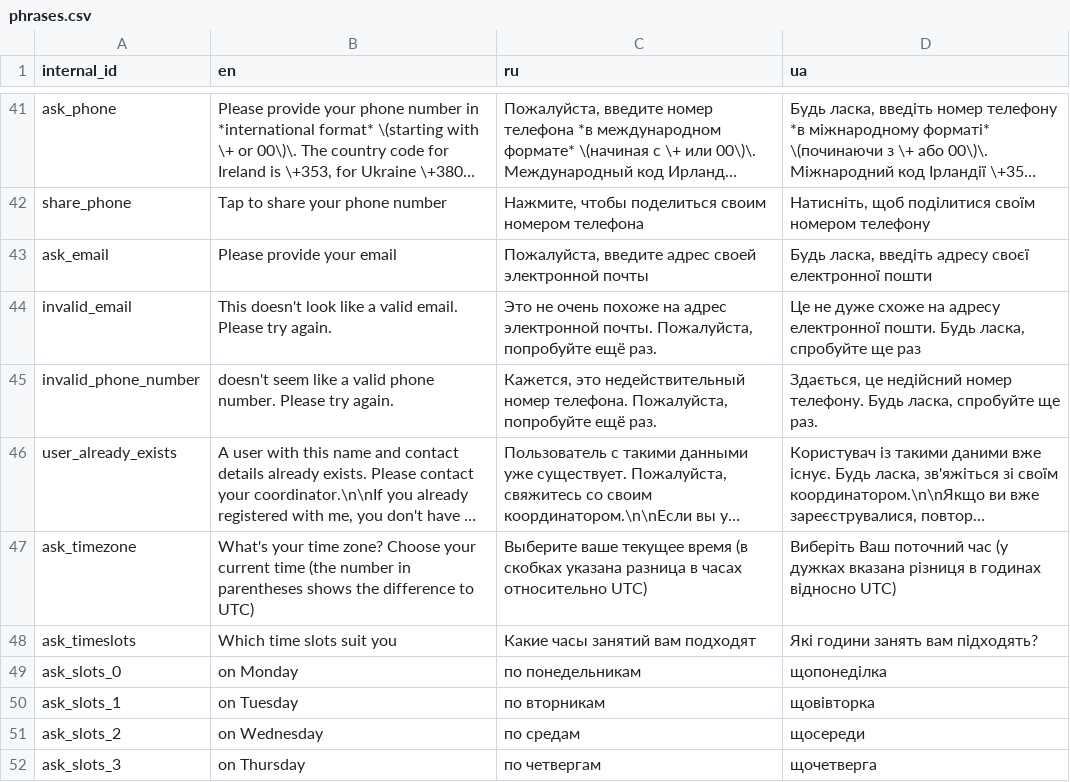
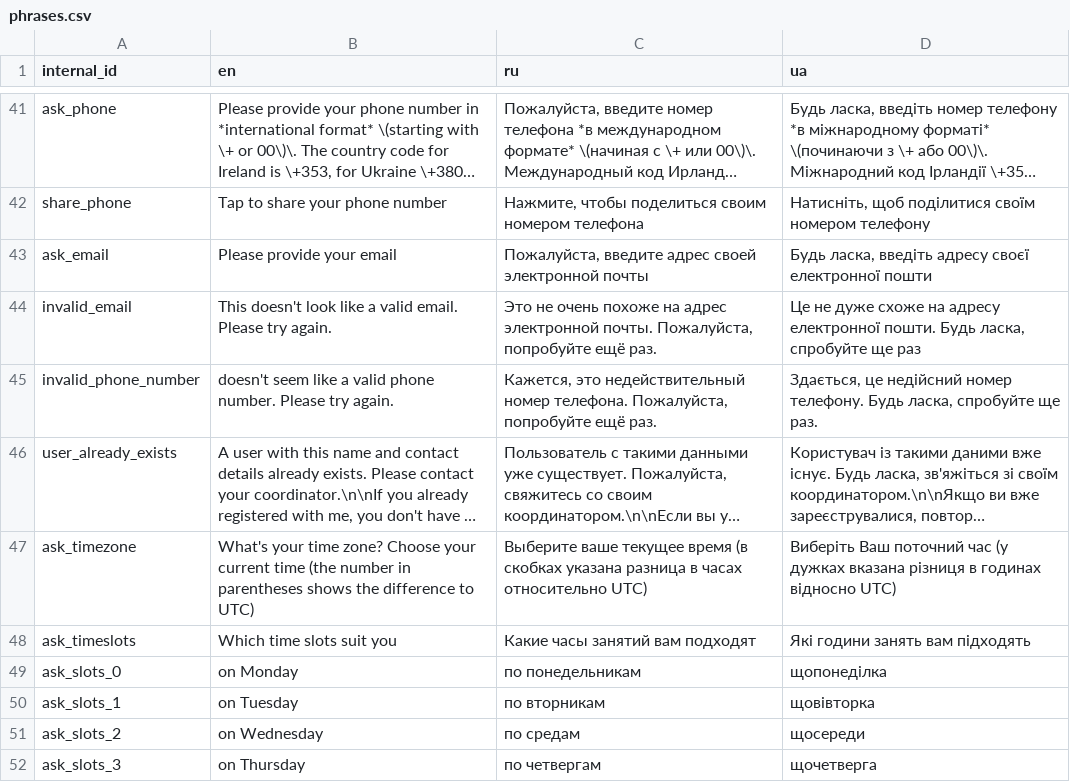
Before and after one commit to samanthasgroup/samanthas-telegram-bot, a CSV file: samanthas_telegram_bot/conversation/auxil/phrases.csv, drawn as a sheet; only a part is shown, gaps mark what is left out; long unchanged cells end in …; the diff names each change by its address in the sheet, - before the commit and + after, or states it on an @@ line.

Commit message:
remove redundant question mark

```diff
--- a/samanthas_telegram_bot/conversation/auxil/phrases.csv
+++ b/samanthas_telegram_bot/conversation/auxil/phrases.csv
-D48 (ua): Які години занять вам підходять?
+D48 (ua): Які години занять вам підходять
```
